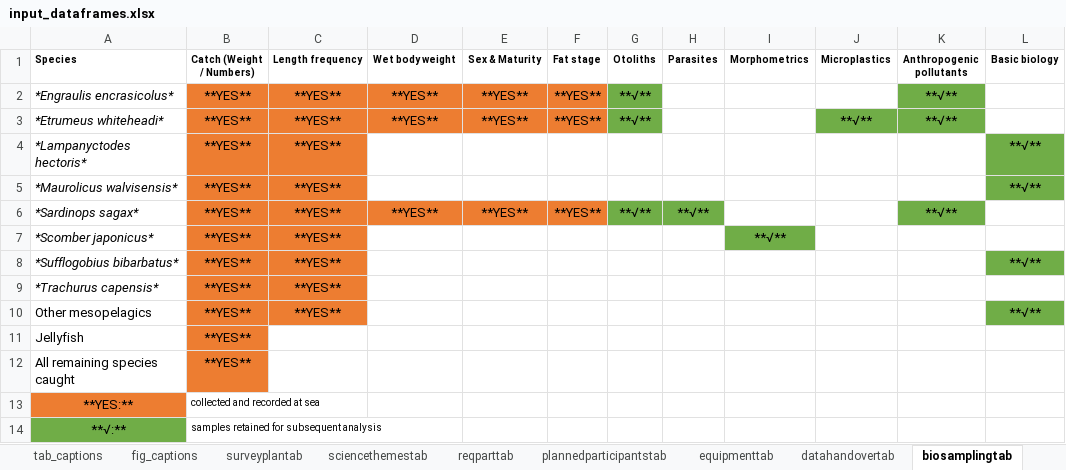
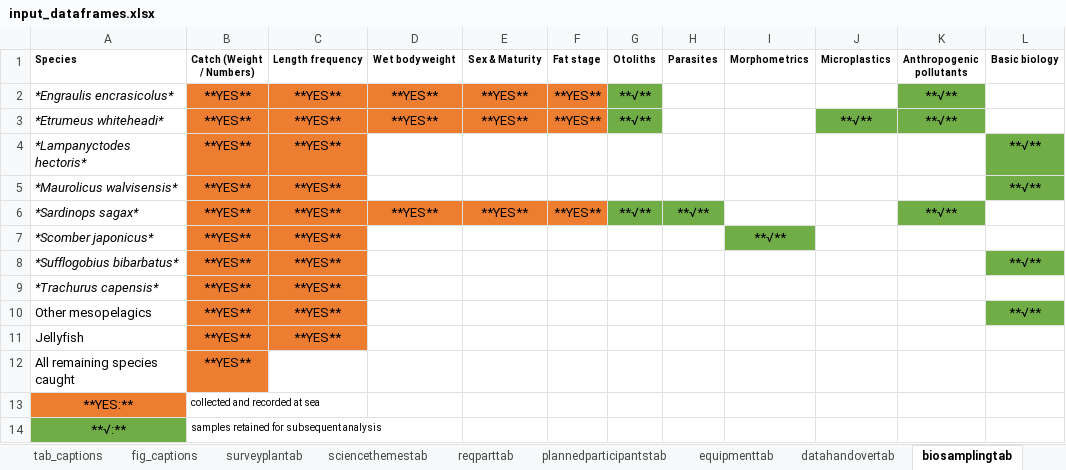
Before and after one commit to niknikos/SailingOrdersDFN, an Excel workbook: _tables/input_dataframes.xlsx, sheet biosamplingtab, drawn as a sheet; only a part is shown; values as stored, in another font and other column widths than the file's, no borders; the diff names each change by its address in the sheet, - before the commit and + after, or states it on an @@ line.

Commit message:
Update of dataframes and text based on comments

```diff
--- a/_tables/input_dataframes.xlsx (sheet biosamplingtab)
+++ b/_tables/input_dataframes.xlsx (sheet biosamplingtab)
-C11 (Length frequency): (empty)
+C11 (Length frequency): **YES**
-C11 fill: none
+C11 fill: #ED7D31
```
Also changed, not shown: sheet plannedparticipantstab, 1 other file.
